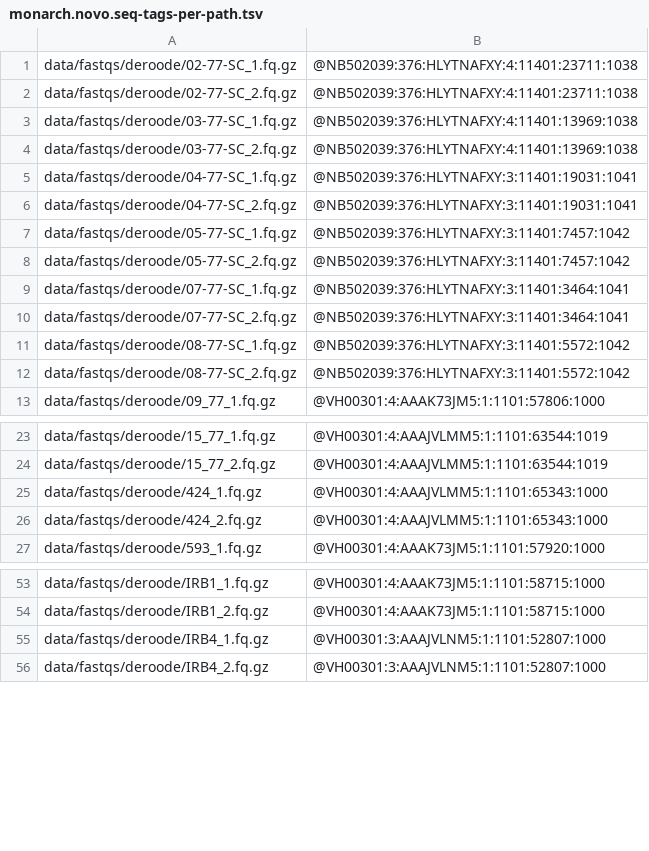
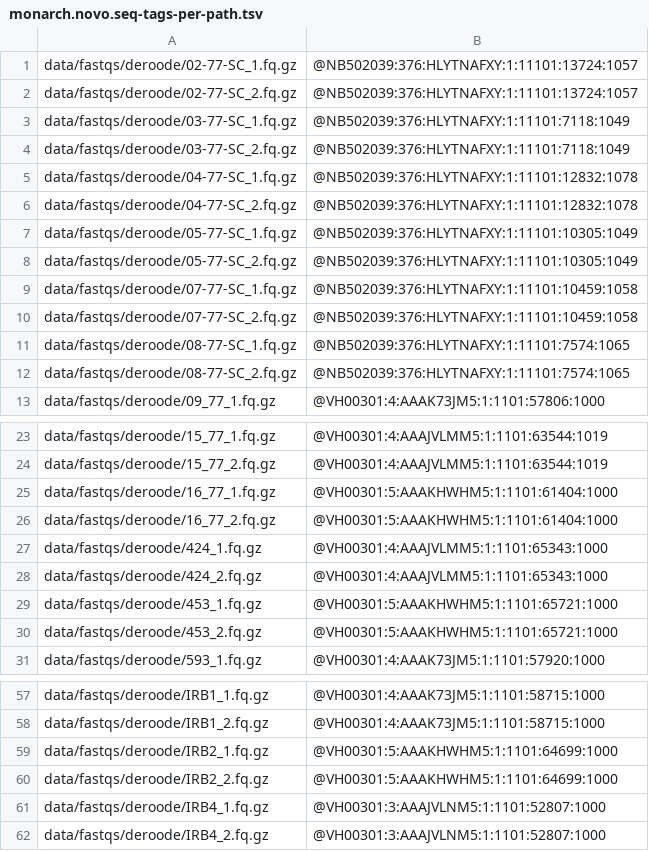
Before and after one commit to wcfunk/mega-non-model-wgs-snakeflow, a TSV file: example-configs/monarchs/prep/monarch.novo.seq-tags-per-path.tsv, drawn as a sheet; only a part is shown, gaps mark what is left out; the diff covers the shown part only.

```diff
--- a/example-configs/monarchs/prep/monarch.novo.seq-tags-per-path.tsv
+++ b/example-configs/monarchs/prep/monarch.novo.seq-tags-per-path.tsv
@@ -1,13 +1,13 @@
-data/fastqs/deroode/02-77-SC_1.fq.gz	@NB502039:376:HLYTNAFXY:4:11401:23711:1038
-data/fastqs/deroode/02-77-SC_2.fq.gz	@NB502039:376:HLYTNAFXY:4:11401:23711:1038
-data/fastqs/deroode/03-77-SC_1.fq.gz	@NB502039:376:HLYTNAFXY:4:11401:13969:1038
-data/fastqs/deroode/03-77-SC_2.fq.gz	@NB502039:376:HLYTNAFXY:4:11401:13969:1038
-data/fastqs/deroode/04-77-SC_1.fq.gz	@NB502039:376:HLYTNAFXY:3:11401:19031:1041
-data/fastqs/deroode/04-77-SC_2.fq.gz	@NB502039:376:HLYTNAFXY:3:11401:19031:1041
-data/fastqs/deroode/05-77-SC_1.fq.gz	@NB502039:376:HLYTNAFXY:3:11401:7457:1042
-data/fastqs/deroode/05-77-SC_2.fq.gz	@NB502039:376:HLYTNAFXY:3:11401:7457:1042
-data/fastqs/deroode/07-77-SC_1.fq.gz	@NB502039:376:HLYTNAFXY:3:11401:3464:1041
-data/fastqs/deroode/07-77-SC_2.fq.gz	@NB502039:376:HLYTNAFXY:3:11401:3464:1041
-data/fastqs/deroode/08-77-SC_1.fq.gz	@NB502039:376:HLYTNAFXY:3:11401:5572:1042
-data/fastqs/deroode/08-77-SC_2.fq.gz	@NB502039:376:HLYTNAFXY:3:11401:5572:1042
+data/fastqs/deroode/02-77-SC_1.fq.gz	@NB502039:376:HLYTNAFXY:1:11101:13724:1057
+data/fastqs/deroode/02-77-SC_2.fq.gz	@NB502039:376:HLYTNAFXY:1:11101:13724:1057
+data/fastqs/deroode/03-77-SC_1.fq.gz	@NB502039:376:HLYTNAFXY:1:11101:7118:1049
+data/fastqs/deroode/03-77-SC_2.fq.gz	@NB502039:376:HLYTNAFXY:1:11101:7118:1049
+data/fastqs/deroode/04-77-SC_1.fq.gz	@NB502039:376:HLYTNAFXY:1:11101:12832:1078
+data/fastqs/deroode/04-77-SC_2.fq.gz	@NB502039:376:HLYTNAFXY:1:11101:12832:1078
+data/fastqs/deroode/05-77-SC_1.fq.gz	@NB502039:376:HLYTNAFXY:1:11101:10305:1049
+data/fastqs/deroode/05-77-SC_2.fq.gz	@NB502039:376:HLYTNAFXY:1:11101:10305:1049
+data/fastqs/deroode/07-77-SC_1.fq.gz	@NB502039:376:HLYTNAFXY:1:11101:10459:1058
+data/fastqs/deroode/07-77-SC_2.fq.gz	@NB502039:376:HLYTNAFXY:1:11101:10459:1058
+data/fastqs/deroode/08-77-SC_1.fq.gz	@NB502039:376:HLYTNAFXY:1:11101:7574:1065
+data/fastqs/deroode/08-77-SC_2.fq.gz	@NB502039:376:HLYTNAFXY:1:11101:7574:1065
 data/fastqs/deroode/09_77_1.fq.gz	@VH00301:4:AAAK73JM5:1:1101:57806:1000
@@ -24,4 +24,8 @@ data/fastqs/deroode/15_77_1.fq.gz	@VH00301:4:AAAJVLMM5:1:1101:63544:1019
 data/fastqs/deroode/15_77_2.fq.gz	@VH00301:4:AAAJVLMM5:1:1101:63544:1019
+data/fastqs/deroode/16_77_1.fq.gz	@VH00301:5:AAAKHWHM5:1:1101:61404:1000
+data/fastqs/deroode/16_77_2.fq.gz	@VH00301:5:AAAKHWHM5:1:1101:61404:1000
 data/fastqs/deroode/424_1.fq.gz	@VH00301:4:AAAJVLMM5:1:1101:65343:1000
 data/fastqs/deroode/424_2.fq.gz	@VH00301:4:AAAJVLMM5:1:1101:65343:1000
+data/fastqs/deroode/453_1.fq.gz	@VH00301:5:AAAKHWHM5:1:1101:65721:1000
+data/fastqs/deroode/453_2.fq.gz	@VH00301:5:AAAKHWHM5:1:1101:65721:1000
 data/fastqs/deroode/593_1.fq.gz	@VH00301:4:AAAK73JM5:1:1101:57920:1000
@@ -54,2 +58,4 @@ data/fastqs/deroode/IRB1_1.fq.gz	@VH00301:4:AAAK73JM5:1:1101:58715:1000
 data/fastqs/deroode/IRB1_2.fq.gz	@VH00301:4:AAAK73JM5:1:1101:58715:1000
+data/fastqs/deroode/IRB2_1.fq.gz	@VH00301:5:AAAKHWHM5:1:1101:64699:1000
+data/fastqs/deroode/IRB2_2.fq.gz	@VH00301:5:AAAKHWHM5:1:1101:64699:1000
 data/fastqs/deroode/IRB4_1.fq.gz	@VH00301:3:AAAJVLNM5:1:1101:52807:1000
```
Also changed, not shown: 42 added rows and 22 edited cells elsewhere in this file, 12 other files.
